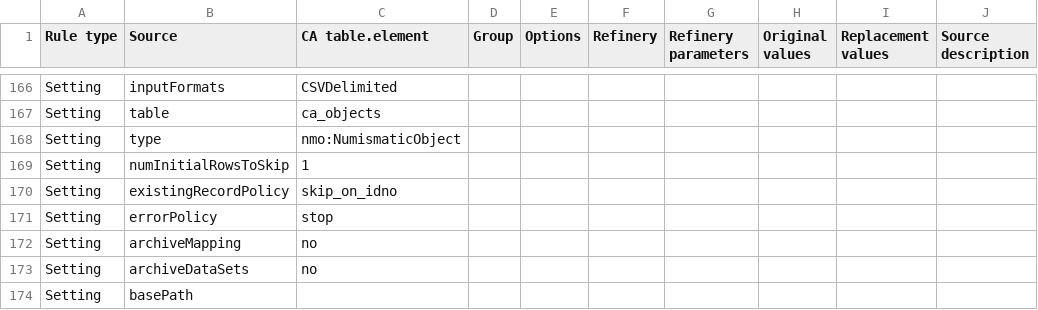
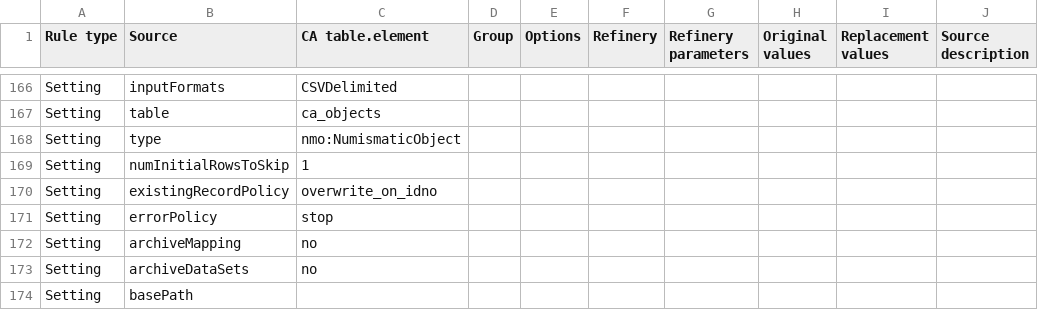
Before and after one commit to AmericanNumismaticSociety/ca-tools, a CSV file: importers/grb.csv, drawn as a sheet; only a part is shown, gaps mark what is left out; the diff names each change by its address in the sheet, - before the commit and + after, or states it on an @@ line.

```diff
--- a/importers/grb.csv
+++ b/importers/grb.csv
-C170 (CA table.element): skip_on_idno
+C170 (CA table.element): overwrite_on_idno
```
Also changed, not shown: 2 other files.
